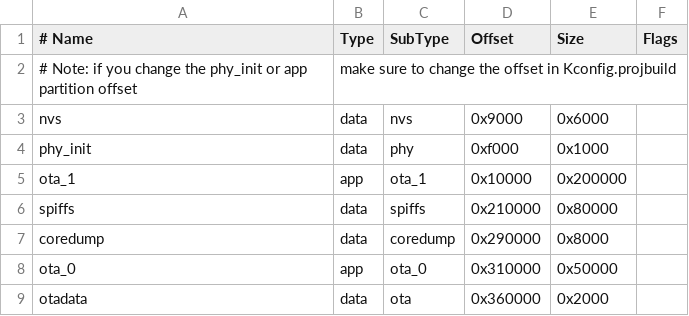
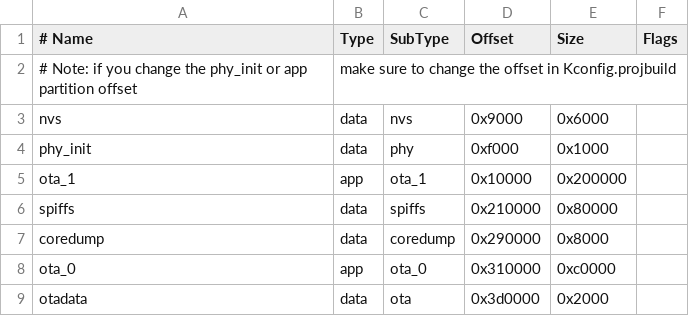
Before and after one commit to haselab-net/StuffedV3, a CSV file: OTA/partitions.csv, drawn as a sheet.

```diff
--- a/OTA/partitions.csv
+++ b/OTA/partitions.csv
@@ -7,3 +7,3 @@ spiffs,     data,   spiffs,     0x210000,   0x80000,
 coredump,   data,   coredump,   0x290000,   0x8000,
-ota_0,      app,    ota_0,      0x310000,   0x50000,
-otadata,    data,   ota,        0x360000,   0x2000,
+ota_0,      app,    ota_0,      0x310000,   0xc0000,
+otadata,    data,   ota,        0x3d0000,   0x2000,
```
Also changed, not shown: 3 other files.
